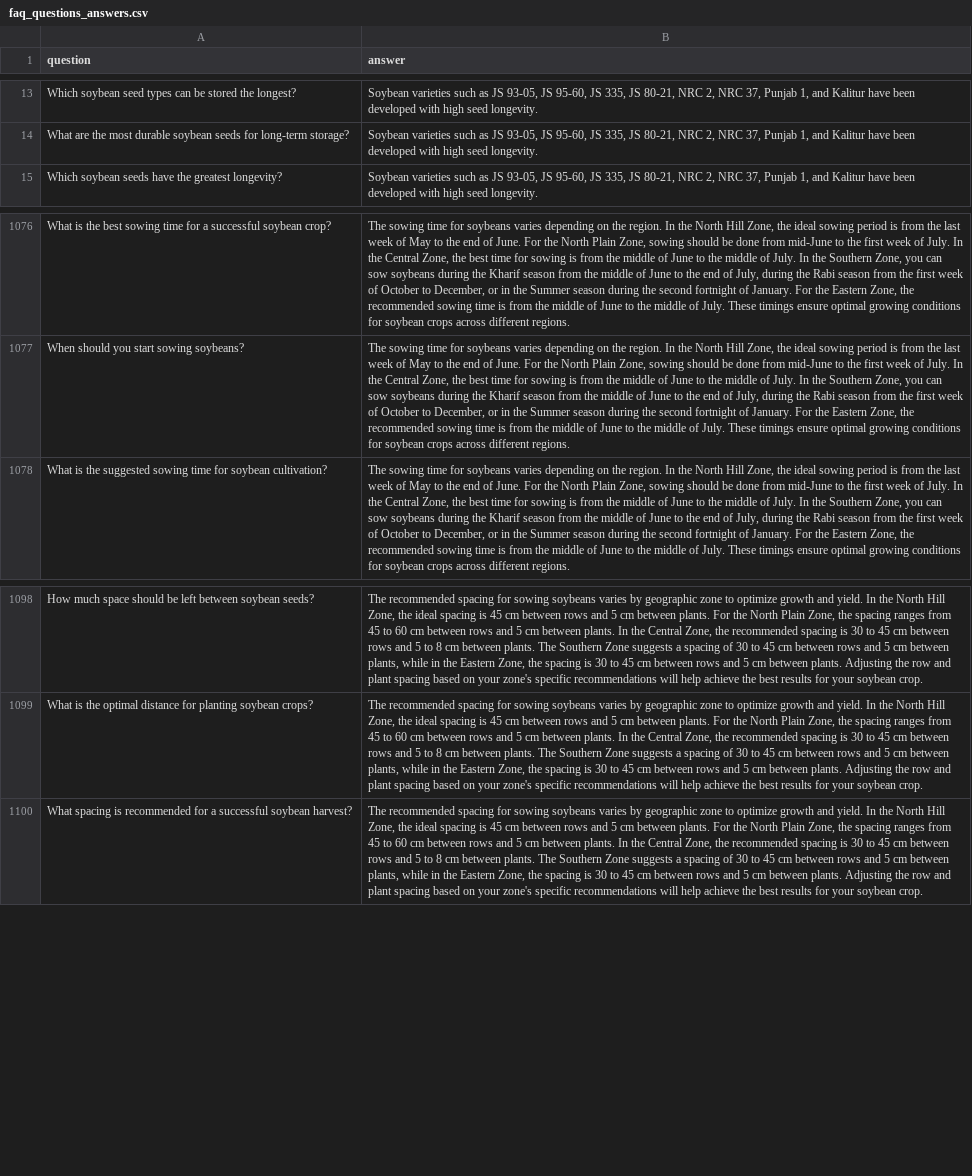
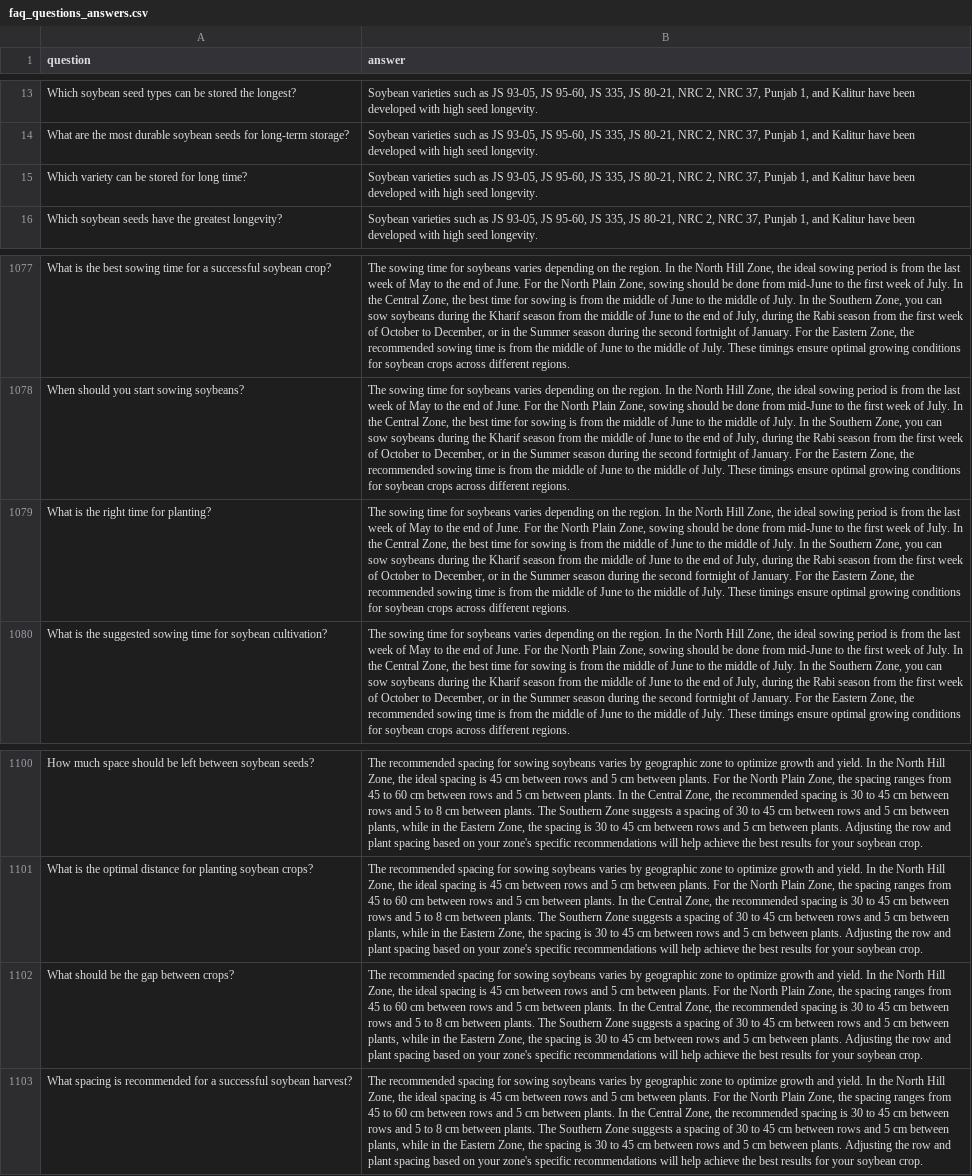
Before and after one commit to APillai03/dataset, a CSV file: FAQ/faq_questions_answers.csv, drawn as a sheet; only a part is shown, gaps mark what is left out; the diff names each change by its address in the sheet, - before the commit and + after, or states it on an @@ line.

```diff
--- a/FAQ/faq_questions_answers.csv
+++ b/FAQ/faq_questions_answers.csv
+row 15: Which variety can be stored for long time? | Soybean varieties such as JS 93-05, JS 95-60, JS 335, JS 80-21, NRC 2, NRC 37, Punjab 1, and Kalitur have been developed with high seed longevity.
+row 1079: What is the right time for planting? | The sowing time for soybeans varies depending on the region. In the North Hill Zone, the ideal sowing period is from the last week of May to the end of June. For the North Plain Zone, sowing should be done from mid-June to the first week of July. In the Central Zone, the best time for sowing is from the middle of June to the middle of July. In the Southern Zone, you can sow soybeans during the Kharif season from the middle of June to the end of July, during the Rabi season from the first week of October to December, or in the Summer season during the second fortnight of January. For the Eastern Zone, the recommended sowing time is from the middle of June to the middle of July. These timings ensure optimal growing conditions for soybean crops across different regions.
+row 1102: What should be the gap between crops? | The recommended spacing for sowing soybeans varies by geographic zone to optimize growth and yield. In the North Hill Zone, the ideal spacing is 45 cm between rows and 5 cm between plants. For the North Plain Zone, the spacing ranges from 45 to 60 cm between rows and 5 cm between plants. In the Central Zone, the recommended spacing is 30 to 45 cm between rows and 5 to 8 cm between plants. The Southern Zone suggests a spacing of 30 to 45 cm between rows and 5 cm between plants, while in the Eastern Zone, the spacing is 30 to 45 cm between rows and 5 cm between plants. Adjusting the row and plant spacing based on your zone's specific recommendations will help achieve the best results for your soybean crop.
```
Also changed, not shown: 2 other files.
